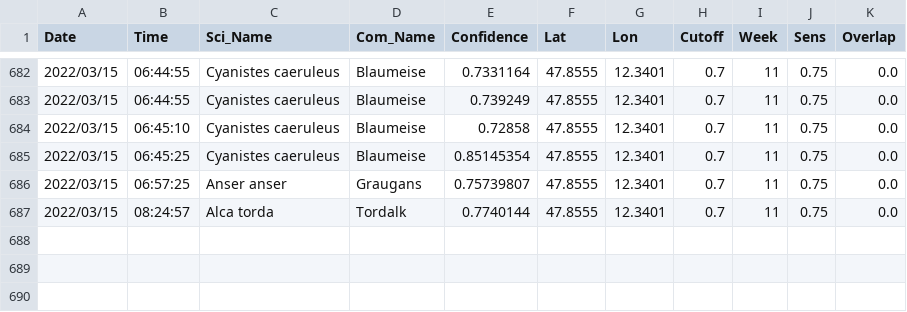
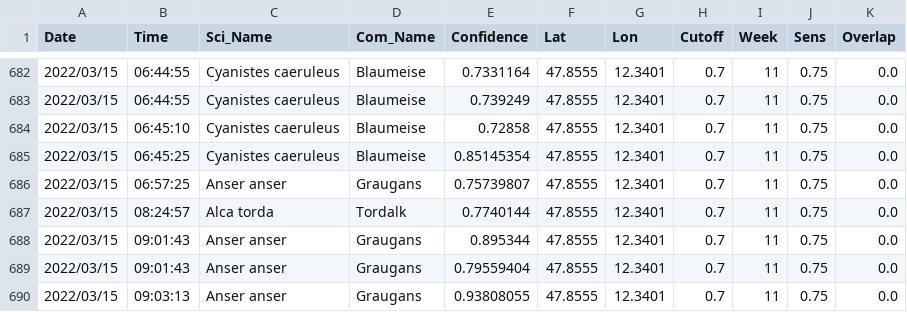
Before and after one commit to gitalm/BirdNetPiGitHub, a CSV file: BirdDB.csv, drawn as a sheet; only a part is shown, gaps mark what is left out; the diff names each change by its address in the sheet, - before the commit and + after, or states it on an @@ line.

Commit message:
BirdNET-PI Solar

```diff
--- a/BirdDB.csv
+++ b/BirdDB.csv
+row 688: 2022/03/15 | 09:01:43 | Anser anser | Graugans | 0.895344 | 47.8555 | 12.3401 | 0.7 | 11 | 0.75 | 0.0
+row 689: 2022/03/15 | 09:01:43 | Anser anser | Graugans | 0.79559404 | 47.8555 | 12.3401 | 0.7 | 11 | 0.75 | 0.0
+row 690: 2022/03/15 | 09:03:13 | Anser anser | Graugans | 0.93808055 | 47.8555 | 12.3401 | 0.7 | 11 | 0.75 | 0.0
```
Also changed, not shown: 3 other files.
